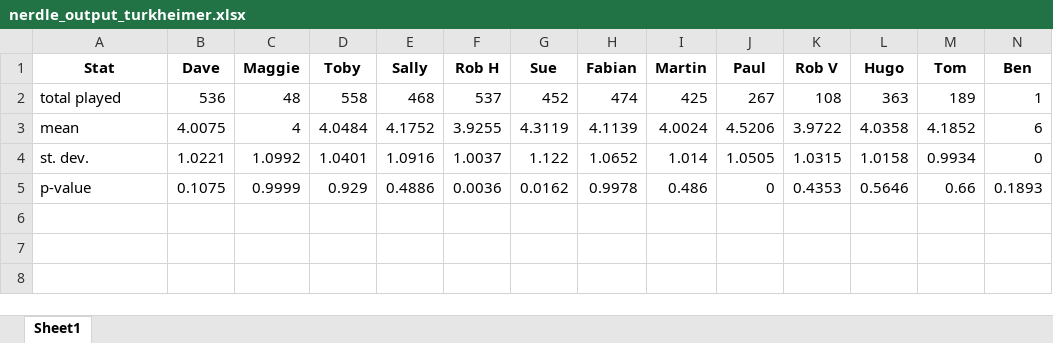
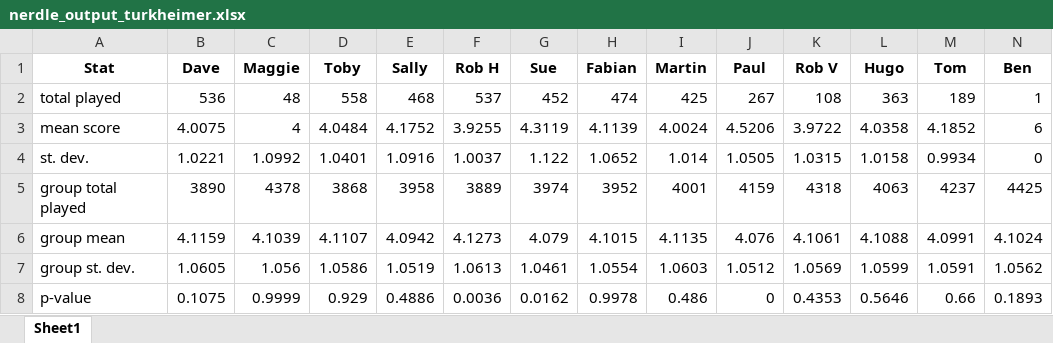
Before and after one commit to HamletBugle/nerdle, an Excel workbook: nerdle_output_turkheimer.xlsx, sheet Sheet1, drawn as a sheet; values as stored, in another font and other column widths than the file's, no borders; the diff names each change by its address in the sheet, - before the commit and + after, or states it on an @@ line.

Commit message:
pdf rows & columns working

```diff
--- a/nerdle_output_turkheimer.xlsx (sheet Sheet1)
+++ b/nerdle_output_turkheimer.xlsx (sheet Sheet1)
-A3 (Stat): mean
+A3 (Stat): mean score
+row 5: group total played | 3890 | 4378 | 3868 | 3958 | 3889 | 3974 | 3952 | 4001 | 4159 | 4318 | 4063 | 4237 | 4425
+row 6: group mean | 4.1159 | 4.1039 | 4.1107 | 4.0942 | 4.1273 | 4.079 | 4.1015 | 4.1135 | 4.076 | 4.1061 | 4.1088 | 4.0991 | 4.1024
+row 7: group st. dev. | 1.0605 | 1.056 | 1.0586 | 1.0519 | 1.0613 | 1.0461 | 1.0554 | 1.0603 | 1.0512 | 1.0569 | 1.0599 | 1.0591 | 1.0562
```
Also changed, not shown: nerdle_output_pairwise.xlsx, 4 other files.
